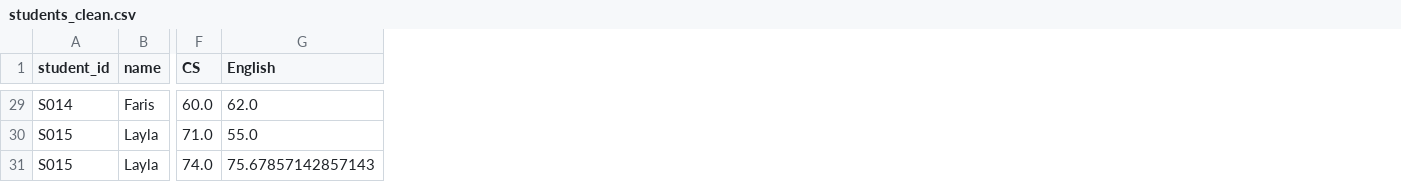
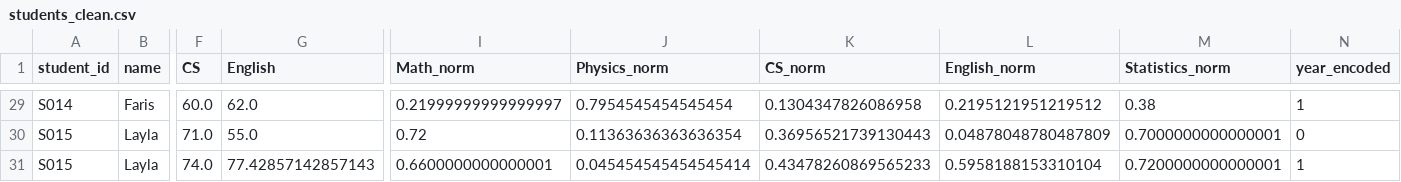
Before and after one commit to Faris075/software-testing-project, a CSV file: data/students_clean.csv, drawn as a sheet; only a part is shown, gaps mark what is left out; the diff covers the shown part only; the diff names each change by its address in the sheet, - before the commit and + after, or states it on an @@ line.

```diff
--- a/data/students_clean.csv
+++ b/data/students_clean.csv
+column I (Math_norm), rows 29-31: 0.21999999999999997 | 0.72 | 0.6600000000000001
+column J (Physics_norm), rows 29-31: 0.7954545454545454 | 0.11363636363636354 | 0.045454545454545414
+column K (CS_norm), rows 29-31: 0.1304347826086958 | 0.36956521739130443 | 0.43478260869565233
+column L (English_norm), rows 29-31: 0.2195121951219512 | 0.04878048780487809 | 0.5958188153310104
+column M (Statistics_norm), rows 29-31: 0.38 | 0.7000000000000001 | 0.7200000000000001
+column N (year_encoded), rows 29-31: 1 | 0 | 1
-G31 (English): 75.67857142857143
+G31 (English): 77.42857142857143
```
Also changed, not shown: 6 edited cells elsewhere in this file, 11 other files.
